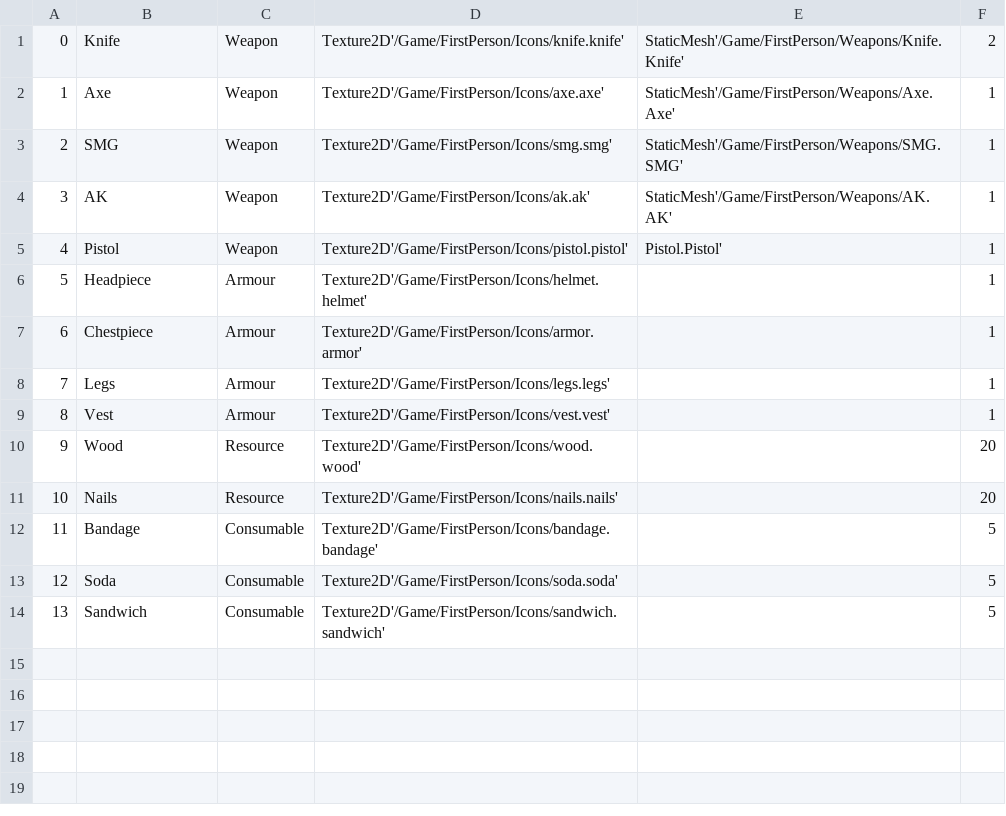
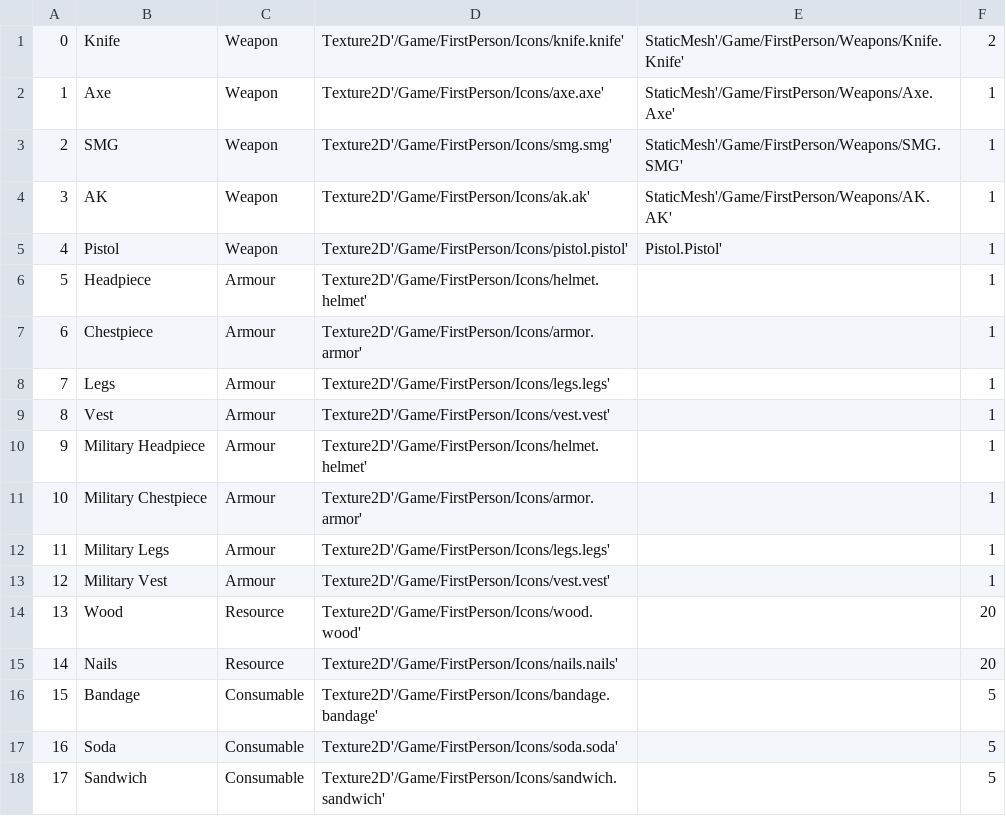
Before and after one commit to belven/SurvivalTest, a CSV file: Source/Tables/ItemData.csv, drawn as a sheet; addresses are those after the commit; the diff names each change by its address in the sheet, - before the commit and + after, or states it on an @@ line.

```diff
--- a/Source/Tables/ItemData.csv
+++ b/Source/Tables/ItemData.csv
+row 10: 9 | Military Headpiece | Armour | Texture2D'/Game/FirstPerson/Icons/helmet.helmet' |  | 1
+row 11: 10 | Military Chestpiece | Armour | Texture2D'/Game/FirstPerson/Icons/armor.armor' |  | 1
+row 12: 11 | Military Legs | Armour | Texture2D'/Game/FirstPerson/Icons/legs.legs' |  | 1
+row 13: 12 | Military Vest | Armour | Texture2D'/Game/FirstPerson/Icons/vest.vest' |  | 1
@@ column A renumbered from row 14 down @@
```
Also changed, not shown: Source/Tables/InstanceItemData.csv, Source/Tables/LoadoutData.csv, 11 other files.
